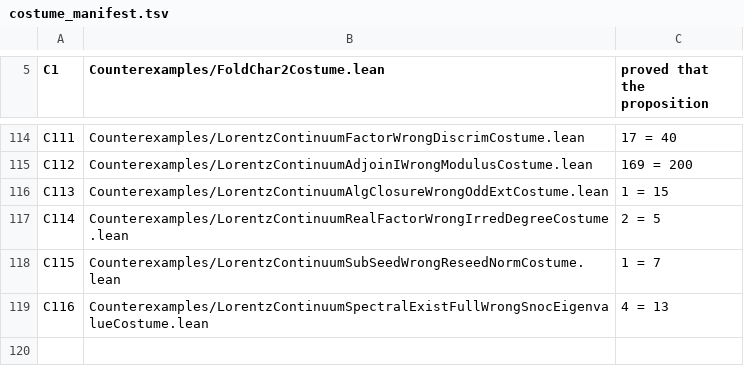
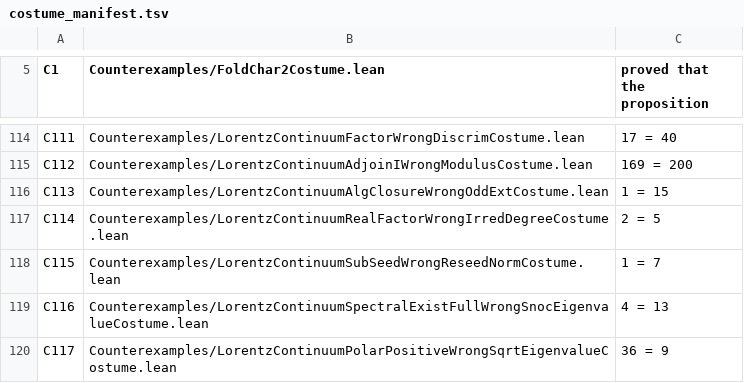
Before and after one commit to elliotweaver/phys-lean, a TSV file: scripts/costume_manifest.tsv, drawn as a sheet; only a part is shown, gaps mark what is left out.

Commit message:
N86 costume C117: a WRONG positive operator square root (eigenvalue 6 squares to 36, not 9) bites at 36 = 9 — the spectral composition law at the heart of the global polar positive part.

```diff
--- a/scripts/costume_manifest.tsv
+++ b/scripts/costume_manifest.tsv
@@ -119 +119,2 @@ C115	Counterexamples/LorentzContinuumSubSeedWrongReseedNormCostume.lean	1 = 7
 C116	Counterexamples/LorentzContinuumSpectralExistFullWrongSnocEigenvalueCostume.lean	4 = 13
+C117	Counterexamples/LorentzContinuumPolarPositiveWrongSqrtEigenvalueCostume.lean	36 = 9
```
Also changed, not shown: 2 other files.
